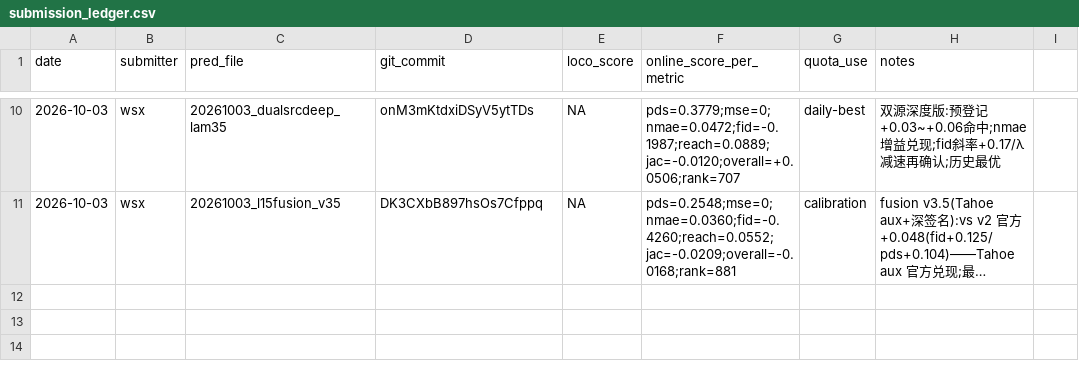
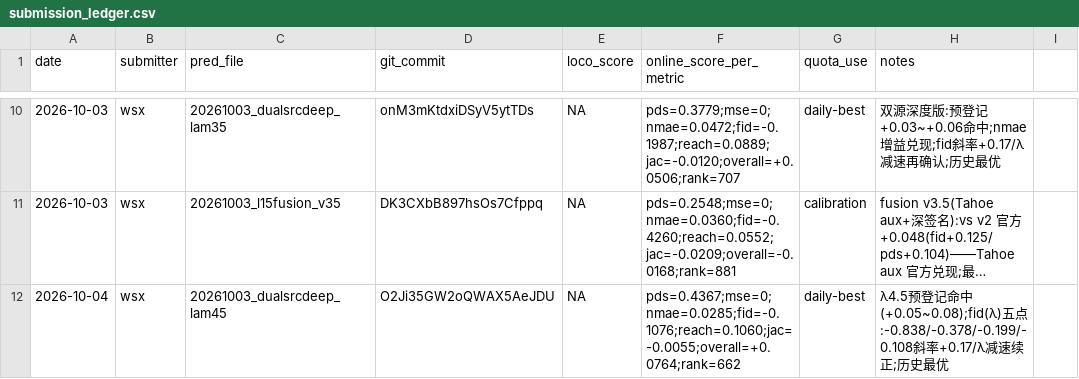
Before and after one commit to WangLabCSU/aivc2026, a CSV file: submission_ledger.csv, drawn as a sheet; only a part is shown, gaps mark what is left out; long unchanged cells end in …; the diff names each change by its address in the sheet, - before the commit and + after, or states it on an @@ line.

Commit message:
ledger: λ4.5 +0.0764 (Rank 662)——预登记命中, fid(λ)五点曲线; λ5.5(10b4)配置就绪

```diff
--- a/submission_ledger.csv
+++ b/submission_ledger.csv
+row 12: 2026-10-04 | wsx | 20261003_dualsrcdeep_lam45 | O2Ji35GW2oQWAX5AeJDU | NA | pds=0.4367;mse=0;nmae=0.0285;fid=-0.1076;reach=0.1060;jac=-0.0055;overall=+0.0764;rank=662 | daily-best | λ4.5预登记命中(+0.05~0.08);fid(λ)五点:-0.838/-0.378/-0.199/-0.108斜率+0.17/λ减速续正;历史最优
```
Also changed, not shown: 1 other file.
